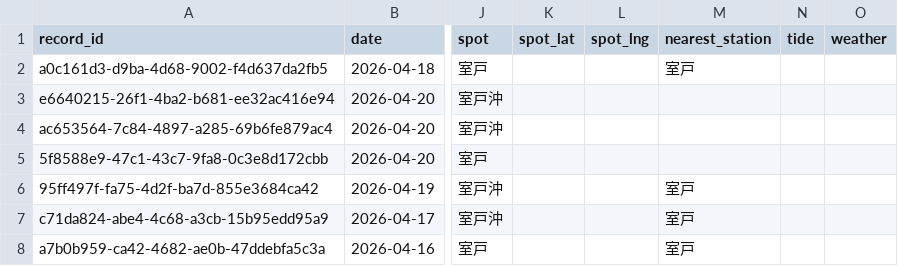
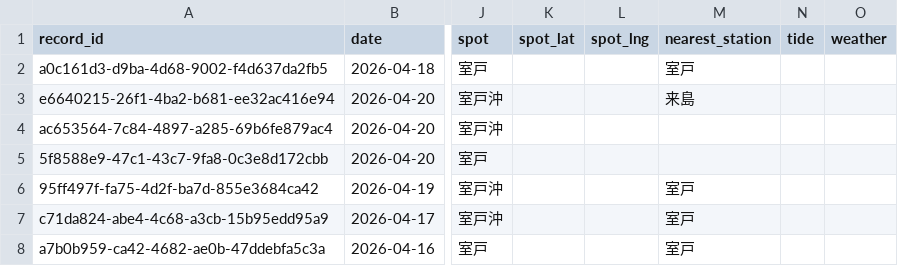
Before and after one commit to supergonti/fishing-system, a CSV file: data/master_catch.csv, drawn as a sheet; only a part is shown, gaps mark what is left out; the diff names each change by its address in the sheet, - before the commit and + after, or states it on an @@ line.

Commit message:
W7-3 review: 1 rows updated, 0 aliases added
Records: e6640215-26f1-4ba2-b681-ee32ac416e94

Refs: 指示書_W7-3_collector_html_レビューUI_20260420.md

```diff
--- a/data/master_catch.csv
+++ b/data/master_catch.csv
-M3 (nearest_station): (empty)
+M3 (nearest_station): 来島
```
